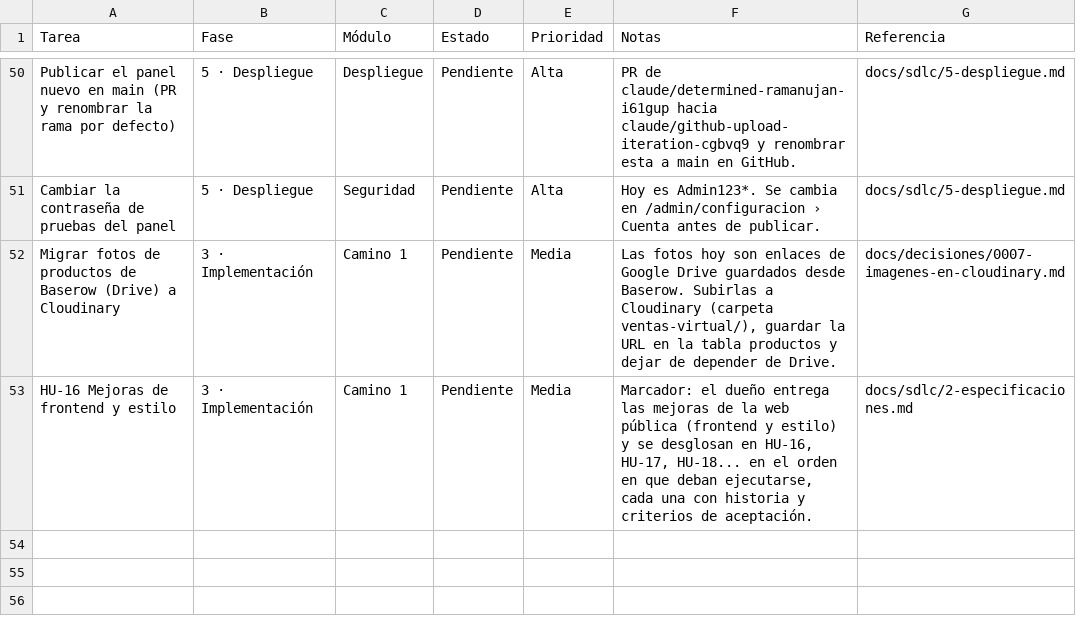
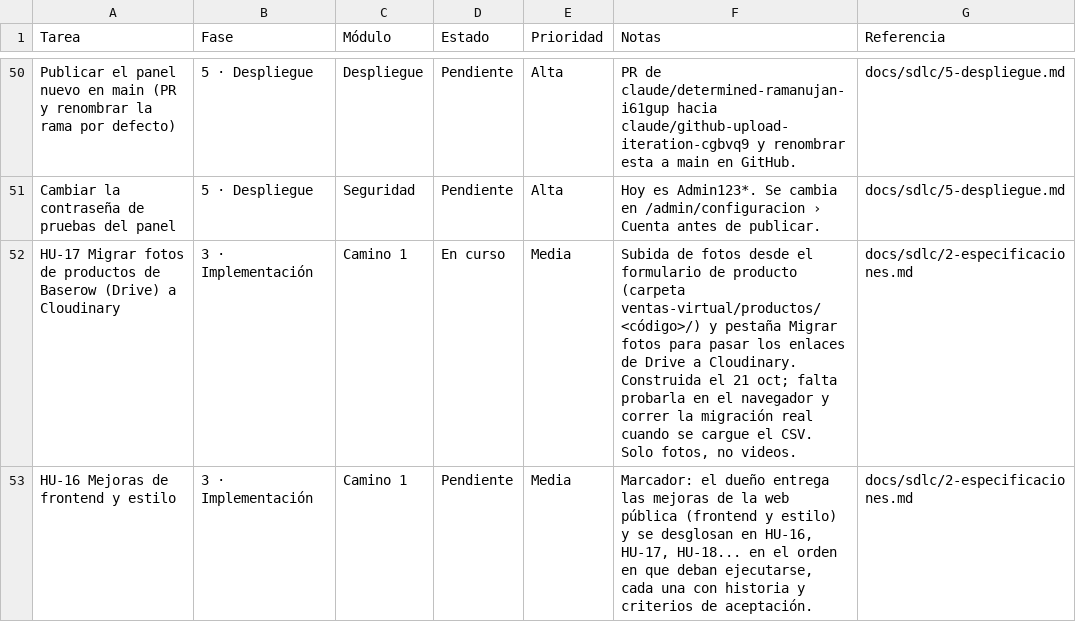
Before and after one commit to Appsheet-jm456/ventas-virtuales-web, a CSV file: docs/notion/tareas.csv, drawn as a sheet; only a part is shown, gaps mark what is left out.

```diff
--- a/docs/notion/tareas.csv
+++ b/docs/notion/tareas.csv
@@ -51,3 +51,3 @@ Publicar el panel nuevo en main (PR y renombrar la rama por defecto),5 · Despli
 Cambiar la contraseña de pruebas del panel,5 · Despliegue,Seguridad,Pendiente,Alta,Hoy es Admin123*. Se cambia en /admin/configuracion › Cuenta antes de publicar.,docs/sdlc/5-despliegue.md
-Migrar fotos de productos de Baserow (Drive) a Cloudinary,3 · Implementación,Camino 1,Pendiente,Media,"Las fotos hoy son enlaces de Google Drive guardados desde Baserow. Subirlas a Cloudinary (carpeta ventas-virtual/), guardar la URL en la tabla productos y dejar de depender de Drive.",docs/decisiones/0007-imagenes-en-cloudinary.md
+HU-17 Migrar fotos de productos de Baserow (Drive) a Cloudinary,3 · Implementación,Camino 1,En curso,Media,"Subida de fotos desde el formulario de producto (carpeta ventas-virtual/productos/<código>/) y pestaña Migrar fotos para pasar los enlaces de Drive a Cloudinary. Construida el 21 oct; falta probarla en el navegador y correr la migración real cuando se cargue el CSV. Solo fotos, no videos.",docs/sdlc/2-especificaciones.md
 HU-16 Mejoras de frontend y estilo,3 · Implementación,Camino 1,Pendiente,Media,"Marcador: el dueño entrega las mejoras de la web pública (frontend y estilo) y se desglosan en HU-16, HU-17, HU-18... en el orden en que deban ejecutarse, cada una con historia y criterios de aceptación.",docs/sdlc/2-especificaciones.md
```
Also changed, not shown: 11 other files.
